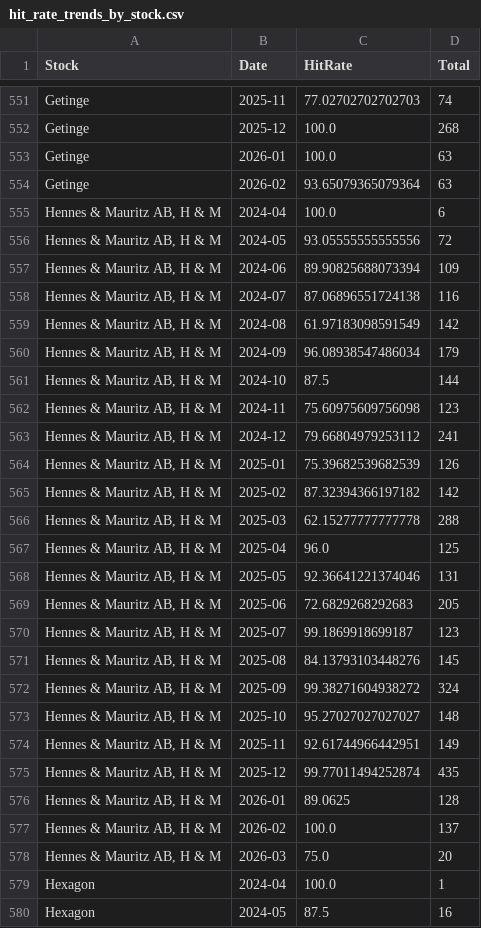
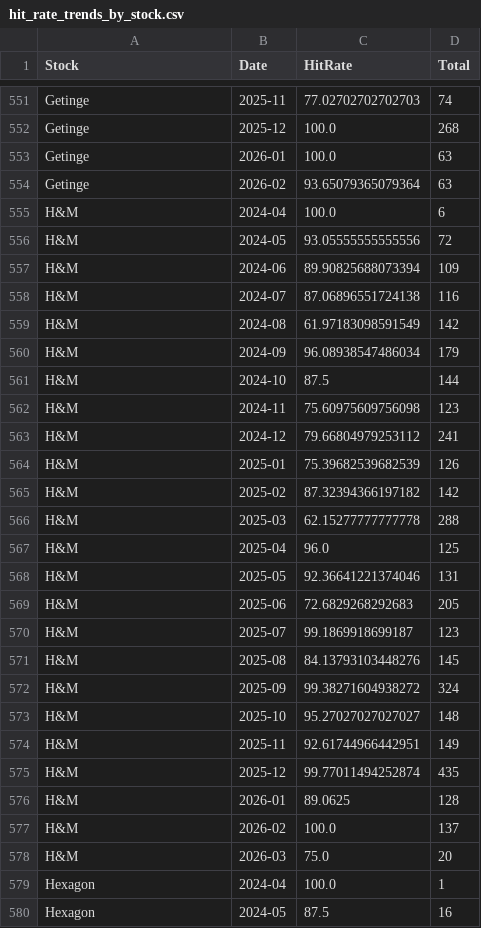
Before and after one commit to datamilo/put-options-se, a CSV file: data/hit_rate_trends_by_stock.csv, drawn as a sheet; only a part is shown, gaps mark what is left out.

Commit message:
Updated lower bound hit rate trends

```diff
--- a/data/hit_rate_trends_by_stock.csv
+++ b/data/hit_rate_trends_by_stock.csv
@@ -554,26 +554,26 @@ Getinge,2026-01,100.0,63
 Getinge,2026-02,93.65079365079364,63
-"Hennes & Mauritz AB, H & M",2024-04,100.0,6
-"Hennes & Mauritz AB, H & M",2024-05,93.05555555555556,72
-"Hennes & Mauritz AB, H & M",2024-06,89.90825688073394,109
-"Hennes & Mauritz AB, H & M",2024-07,87.06896551724138,116
-"Hennes & Mauritz AB, H & M",2024-08,61.97183098591549,142
-"Hennes & Mauritz AB, H & M",2024-09,96.08938547486034,179
-"Hennes & Mauritz AB, H & M",2024-10,87.5,144
-"Hennes & Mauritz AB, H & M",2024-11,75.60975609756098,123
-"Hennes & Mauritz AB, H & M",2024-12,79.66804979253112,241
-"Hennes & Mauritz AB, H & M",2025-01,75.39682539682539,126
-"Hennes & Mauritz AB, H & M",2025-02,87.32394366197182,142
-"Hennes & Mauritz AB, H & M",2025-03,62.15277777777778,288
-"Hennes & Mauritz AB, H & M",2025-04,96.0,125
-"Hennes & Mauritz AB, H & M",2025-05,92.36641221374046,131
-"Hennes & Mauritz AB, H & M",2025-06,72.6829268292683,205
-"Hennes & Mauritz AB, H & M",2025-07,99.1869918699187,123
-"Hennes & Mauritz AB, H & M",2025-08,84.13793103448276,145
-"Hennes & Mauritz AB, H & M",2025-09,99.38271604938272,324
-"Hennes & Mauritz AB, H & M",2025-10,95.27027027027027,148
-"Hennes & Mauritz AB, H & M",2025-11,92.61744966442951,149
-"Hennes & Mauritz AB, H & M",2025-12,99.77011494252874,435
-"Hennes & Mauritz AB, H & M",2026-01,89.0625,128
-"Hennes & Mauritz AB, H & M",2026-02,100.0,137
-"Hennes & Mauritz AB, H & M",2026-03,75.0,20
+H&M,2024-04,100.0,6
+H&M,2024-05,93.05555555555556,72
+H&M,2024-06,89.90825688073394,109
+H&M,2024-07,87.06896551724138,116
+H&M,2024-08,61.97183098591549,142
+H&M,2024-09,96.08938547486034,179
+H&M,2024-10,87.5,144
+H&M,2024-11,75.60975609756098,123
+H&M,2024-12,79.66804979253112,241
+H&M,2025-01,75.39682539682539,126
+H&M,2025-02,87.32394366197182,142
+H&M,2025-03,62.15277777777778,288
+H&M,2025-04,96.0,125
+H&M,2025-05,92.36641221374046,131
+H&M,2025-06,72.6829268292683,205
+H&M,2025-07,99.1869918699187,123
+H&M,2025-08,84.13793103448276,145
+H&M,2025-09,99.38271604938272,324
+H&M,2025-10,95.27027027027027,148
+H&M,2025-11,92.61744966442951,149
+H&M,2025-12,99.77011494252874,435
+H&M,2026-01,89.0625,128
+H&M,2026-02,100.0,137
+H&M,2026-03,75.0,20
 Hexagon,2024-04,100.0,1
```
